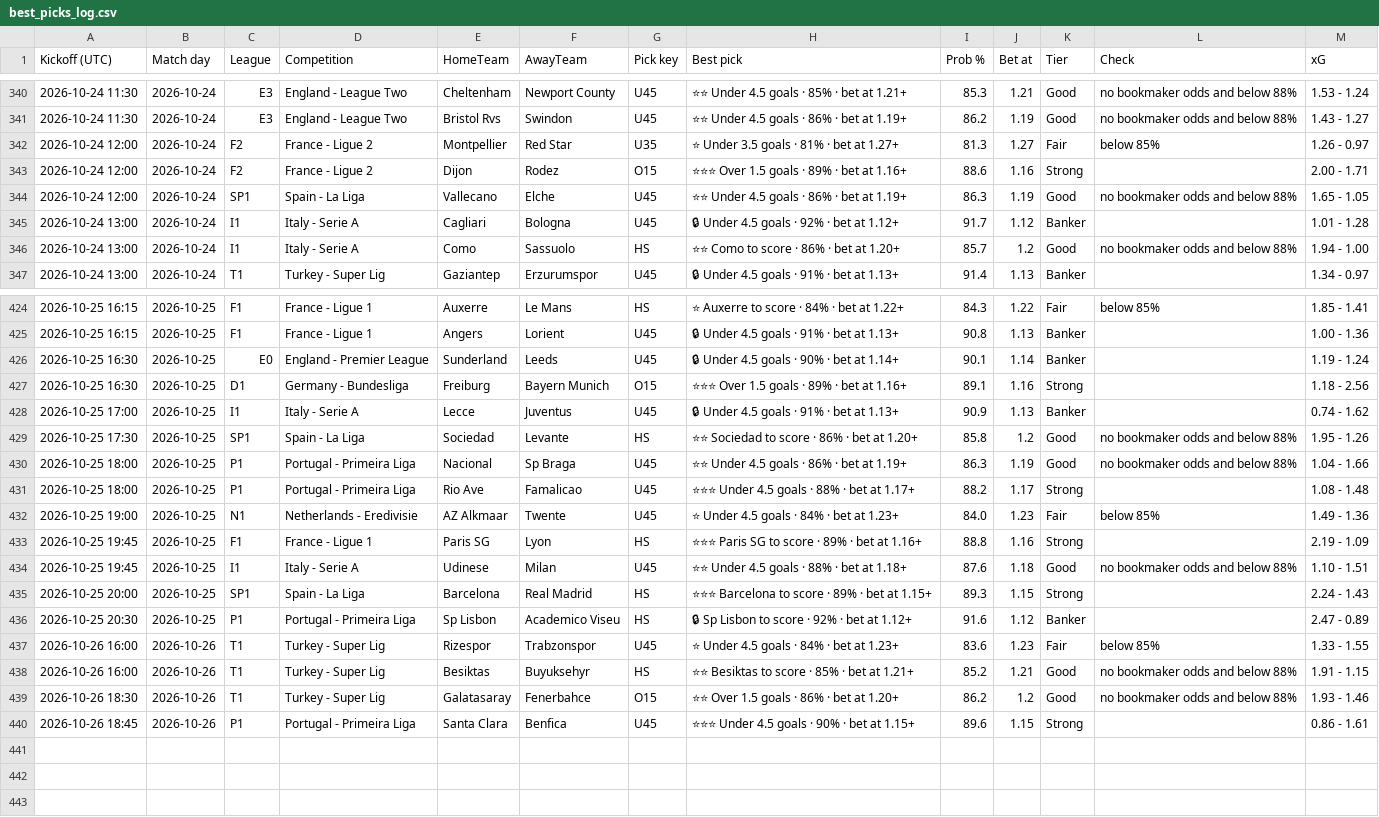
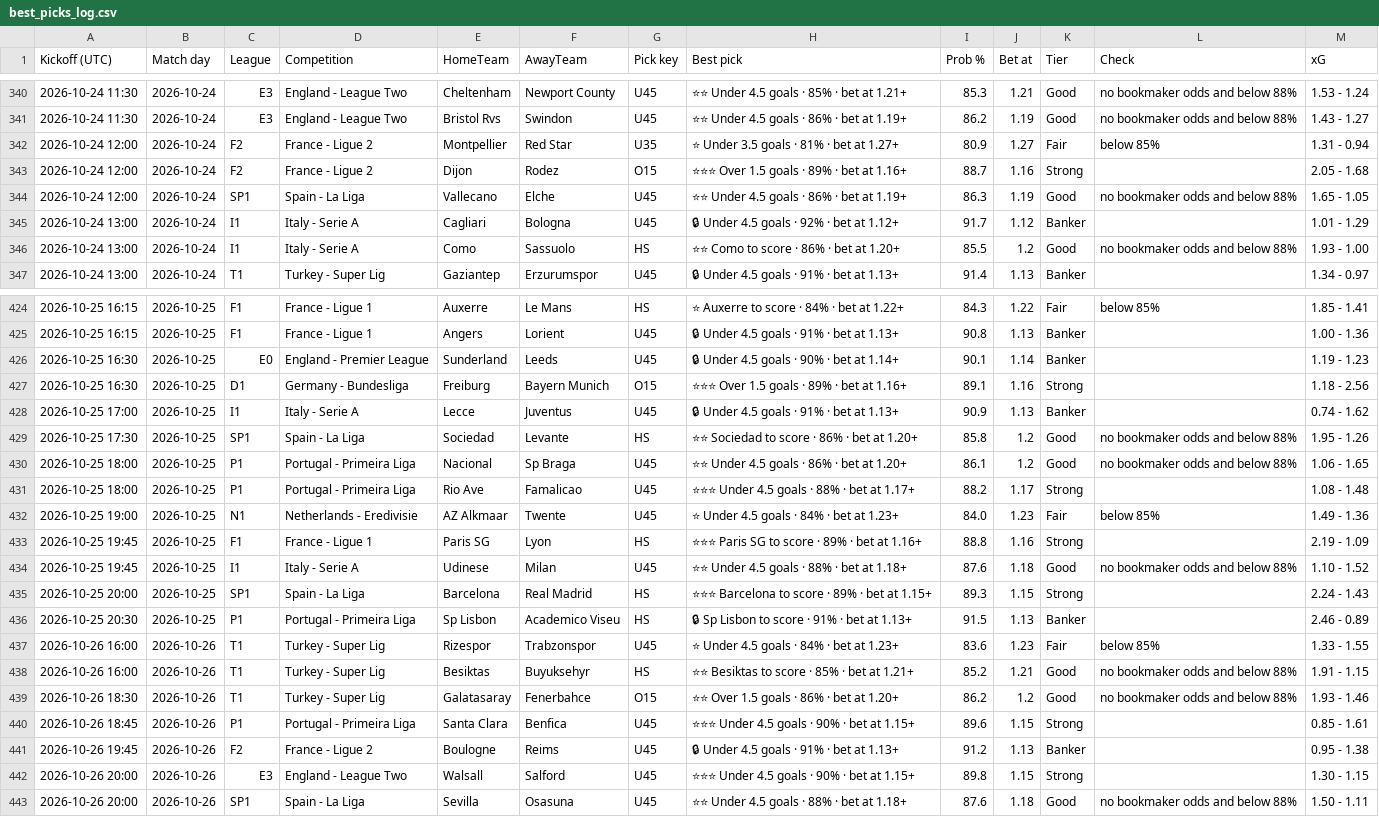
Before and after one commit to tambejasparh/epl-value-dashboard, a CSV file: best_picks_log.csv, drawn as a sheet; only a part is shown, gaps mark what is left out; the diff covers the shown part only.

```diff
--- a/best_picks_log.csv
+++ b/best_picks_log.csv
@@ -341,7 +341,7 @@ Kickoff (UTC),Match day,League,Competition,HomeTeam,AwayTeam,Pick key,Best pick,
 2026-10-24 11:30,2026-10-24,E3,England - League Two,Bristol Rvs,Swindon,U45,⭐⭐ Under 4.5 goals · 86% · bet at 1.19+,86.2,1.19,Good,no bookmaker odds and below 88%,1.43 - 1.27
-2026-10-24 12:00,2026-10-24,F2,France - Ligue 2,Montpellier,Red Star,U35,⭐ Under 3.5 goals · 81% · bet at 1.27+,81.3,1.27,Fair,below 85%,1.26 - 0.97
-2026-10-24 12:00,2026-10-24,F2,France - Ligue 2,Dijon,Rodez,O15,⭐⭐⭐ Over 1.5 goals · 89% · bet at 1.16+,88.6,1.16,Strong,,2.00 - 1.71
+2026-10-24 12:00,2026-10-24,F2,France - Ligue 2,Montpellier,Red Star,U35,⭐ Under 3.5 goals · 81% · bet at 1.27+,80.9,1.27,Fair,below 85%,1.31 - 0.94
+2026-10-24 12:00,2026-10-24,F2,France - Ligue 2,Dijon,Rodez,O15,⭐⭐⭐ Over 1.5 goals · 89% · bet at 1.16+,88.7,1.16,Strong,,2.05 - 1.68
 2026-10-24 12:00,2026-10-24,SP1,Spain - La Liga,Vallecano,Elche,U45,⭐⭐ Under 4.5 goals · 86% · bet at 1.19+,86.3,1.19,Good,no bookmaker odds and below 88%,1.65 - 1.05
-2026-10-24 13:00,2026-10-24,I1,Italy - Serie A,Cagliari,Bologna,U45,🔒 Under 4.5 goals · 92% · bet at 1.12+,91.7,1.12,Banker,,1.01 - 1.28
-2026-10-24 13:00,2026-10-24,I1,Italy - Serie A,Como,Sassuolo,HS,⭐⭐ Como to score · 86% · bet at 1.20+,85.7,1.2,Good,no bookmaker odds and below 88%,1.94 - 1.00
+2026-10-24 13:00,2026-10-24,I1,Italy - Serie A,Cagliari,Bologna,U45,🔒 Under 4.5 goals · 92% · bet at 1.12+,91.7,1.12,Banker,,1.01 - 1.29
+2026-10-24 13:00,2026-10-24,I1,Italy - Serie A,Como,Sassuolo,HS,⭐⭐ Como to score · 86% · bet at 1.20+,85.5,1.2,Good,no bookmaker odds and below 88%,1.93 - 1.00
 2026-10-24 13:00,2026-10-24,T1,Turkey - Super Lig,Gaziantep,Erzurumspor,U45,🔒 Under 4.5 goals · 91% · bet at 1.13+,91.4,1.13,Banker,,1.34 - 0.97
@@ -425,3 +425,3 @@ Kickoff (UTC),Match day,League,Competition,HomeTeam,AwayTeam,Pick key,Best pick,
 2026-10-25 16:15,2026-10-25,F1,France - Ligue 1,Angers,Lorient,U45,🔒 Under 4.5 goals · 91% · bet at 1.13+,90.8,1.13,Banker,,1.00 - 1.36
-2026-10-25 16:30,2026-10-25,E0,England - Premier League,Sunderland,Leeds,U45,🔒 Under 4.5 goals · 90% · bet at 1.14+,90.1,1.14,Banker,,1.19 - 1.24
+2026-10-25 16:30,2026-10-25,E0,England - Premier League,Sunderland,Leeds,U45,🔒 Under 4.5 goals · 90% · bet at 1.14+,90.1,1.14,Banker,,1.19 - 1.23
 2026-10-25 16:30,2026-10-25,D1,Germany - Bundesliga,Freiburg,Bayern Munich,O15,⭐⭐⭐ Over 1.5 goals · 89% · bet at 1.16+,89.1,1.16,Strong,,1.18 - 2.56
@@ -429,3 +429,3 @@ Kickoff (UTC),Match day,League,Competition,HomeTeam,AwayTeam,Pick key,Best pick,
 2026-10-25 17:30,2026-10-25,SP1,Spain - La Liga,Sociedad,Levante,HS,⭐⭐ Sociedad to score · 86% · bet at 1.20+,85.8,1.2,Good,no bookmaker odds and below 88%,1.95 - 1.26
-2026-10-25 18:00,2026-10-25,P1,Portugal - Primeira Liga,Nacional,Sp Braga,U45,⭐⭐ Under 4.5 goals · 86% · bet at 1.19+,86.3,1.19,Good,no bookmaker odds and below 88%,1.04 - 1.66
+2026-10-25 18:00,2026-10-25,P1,Portugal - Primeira Liga,Nacional,Sp Braga,U45,⭐⭐ Under 4.5 goals · 86% · bet at 1.20+,86.1,1.2,Good,no bookmaker odds and below 88%,1.06 - 1.65
 2026-10-25 18:00,2026-10-25,P1,Portugal - Primeira Liga,Rio Ave,Famalicao,U45,⭐⭐⭐ Under 4.5 goals · 88% · bet at 1.17+,88.2,1.17,Strong,,1.08 - 1.48
@@ -433,5 +433,5 @@ Kickoff (UTC),Match day,League,Competition,HomeTeam,AwayTeam,Pick key,Best pick,
 2026-10-25 19:45,2026-10-25,F1,France - Ligue 1,Paris SG,Lyon,HS,⭐⭐⭐ Paris SG to score · 89% · bet at 1.16+,88.8,1.16,Strong,,2.19 - 1.09
-2026-10-25 19:45,2026-10-25,I1,Italy - Serie A,Udinese,Milan,U45,⭐⭐ Under 4.5 goals · 88% · bet at 1.18+,87.6,1.18,Good,no bookmaker odds and below 88%,1.10 - 1.51
+2026-10-25 19:45,2026-10-25,I1,Italy - Serie A,Udinese,Milan,U45,⭐⭐ Under 4.5 goals · 88% · bet at 1.18+,87.6,1.18,Good,no bookmaker odds and below 88%,1.10 - 1.52
 2026-10-25 20:00,2026-10-25,SP1,Spain - La Liga,Barcelona,Real Madrid,HS,⭐⭐⭐ Barcelona to score · 89% · bet at 1.15+,89.3,1.15,Strong,,2.24 - 1.43
-2026-10-25 20:30,2026-10-25,P1,Portugal - Primeira Liga,Sp Lisbon,Academico Viseu,HS,🔒 Sp Lisbon to score · 92% · bet at 1.12+,91.6,1.12,Banker,,2.47 - 0.89
+2026-10-25 20:30,2026-10-25,P1,Portugal - Primeira Liga,Sp Lisbon,Academico Viseu,HS,🔒 Sp Lisbon to score · 91% · bet at 1.13+,91.5,1.13,Banker,,2.46 - 0.89
 2026-10-26 16:00,2026-10-26,T1,Turkey - Super Lig,Rizespor,Trabzonspor,U45,⭐ Under 4.5 goals · 84% · bet at 1.23+,83.6,1.23,Fair,below 85%,1.33 - 1.55
@@ -439,2 +439,5 @@ Kickoff (UTC),Match day,League,Competition,HomeTeam,AwayTeam,Pick key,Best pick,
 2026-10-26 18:30,2026-10-26,T1,Turkey - Super Lig,Galatasaray,Fenerbahce,O15,⭐⭐ Over 1.5 goals · 86% · bet at 1.20+,86.2,1.2,Good,no bookmaker odds and below 88%,1.93 - 1.46
-2026-10-26 18:45,2026-10-26,P1,Portugal - Primeira Liga,Santa Clara,Benfica,U45,⭐⭐⭐ Under 4.5 goals · 90% · bet at 1.15+,89.6,1.15,Strong,,0.86 - 1.61
+2026-10-26 18:45,2026-10-26,P1,Portugal - Primeira Liga,Santa Clara,Benfica,U45,⭐⭐⭐ Under 4.5 goals · 90% · bet at 1.15+,89.6,1.15,Strong,,0.85 - 1.61
+2026-10-26 19:45,2026-10-26,F2,France - Ligue 2,Boulogne,Reims,U45,🔒 Under 4.5 goals · 91% · bet at 1.13+,91.2,1.13,Banker,,0.95 - 1.38
+2026-10-26 20:00,2026-10-26,E3,England - League Two,Walsall,Salford,U45,⭐⭐⭐ Under 4.5 goals · 90% · bet at 1.15+,89.8,1.15,Strong,,1.30 - 1.15
+2026-10-26 20:00,2026-10-26,SP1,Spain - La Liga,Sevilla,Osasuna,U45,⭐⭐ Under 4.5 goals · 88% · bet at 1.18+,87.6,1.18,Good,no bookmaker odds and below 88%,1.50 - 1.11
```
Also changed, not shown: 47 edited cells elsewhere in this file, data_snapshot/af_odds.csv, data_snapshot/results_E0.csv, 9 other files.
